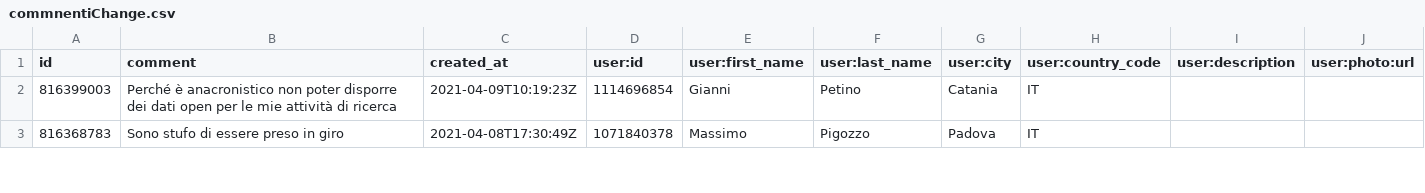
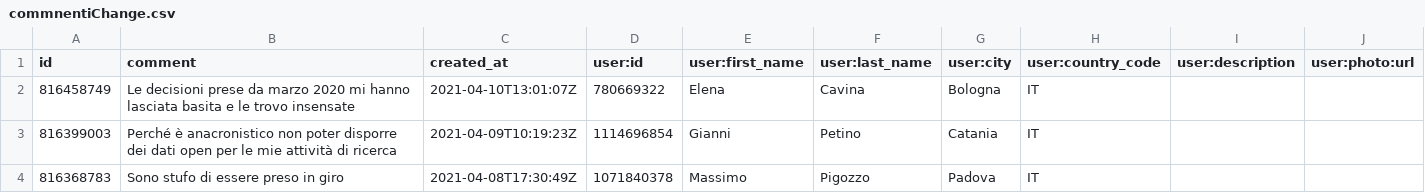
Before and after one commit to ondata/datibenecomune, a CSV file: risorse/commnentiChange.csv, drawn as a sheet; only a part is shown.

```diff
--- a/risorse/commnentiChange.csv
+++ b/risorse/commnentiChange.csv
@@ -1,2 +1,3 @@
 id,comment,created_at,user:id,user:first_name,user:last_name,user:city,user:country_code,user:description,user:photo:url
+816458749,Le decisioni prese da marzo 2020 mi hanno lasciata basita e le trovo insensate,2021-04-10T13:01:07Z,780669322,Elena,Cavina,Bologna,IT,,
 816399003,Perché è anacronistico non poter disporre dei dati open per le mie attività di ricerca,2021-04-09T10:19:23Z,1114696854,Gianni,Petino,Catania,IT,,
```
Also changed, not shown: 1 other file.
